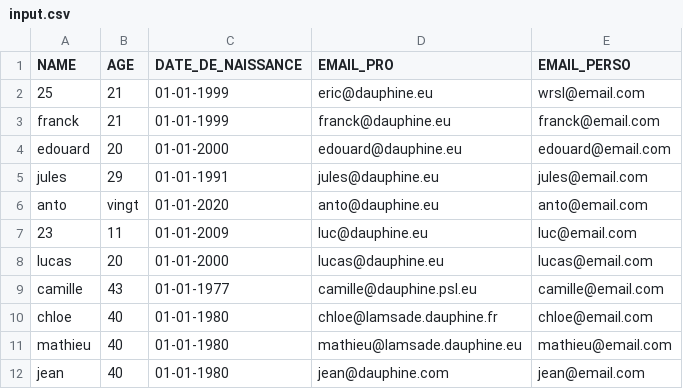
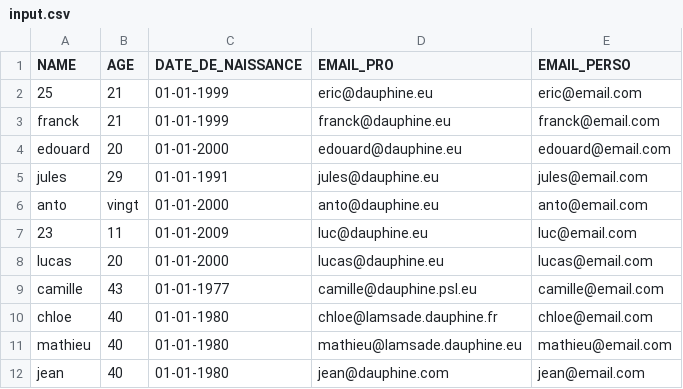
Before and after one commit to erictanggit/M1-PROJET-2020, a CSV file: src/main/resources/input.csv, drawn as a sheet.

Commit message:
update for input file

```diff
--- a/src/main/resources/input.csv
+++ b/src/main/resources/input.csv
@@ -1,3 +1,3 @@
 NAME,AGE,DATE_DE_NAISSANCE,EMAIL_PRO,EMAIL_PERSO
-25,21,01-01-1999,eric@dauphine.eu,wrsI@email.com
+25,21,01-01-1999,eric@dauphine.eu,eric@email.com
 franck,21,01-01-1999,franck@dauphine.eu,franck@email.com
@@ -5,3 +5,3 @@ edouard,20,01-01-2000,edouard@dauphine.eu,edouard@email.com
 jules,29,01-01-1991,jules@dauphine.eu,jules@email.com
-anto,vingt,01-01-2020,anto@dauphine.eu,anto@email.com
+anto,vingt,01-01-2000,anto@dauphine.eu,anto@email.com
 23,11,01-01-2009,luc@dauphine.eu,luc@email.com
```
